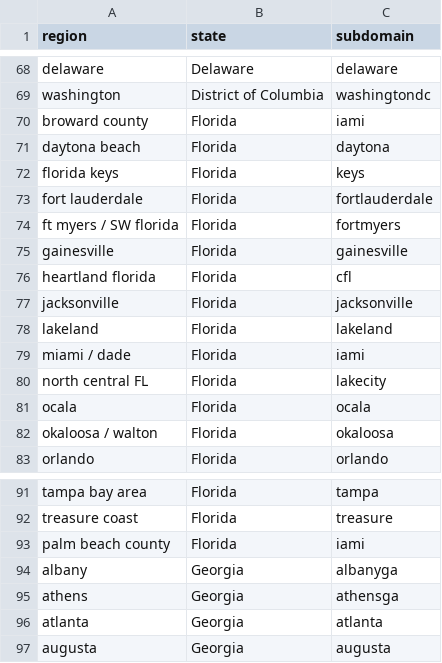
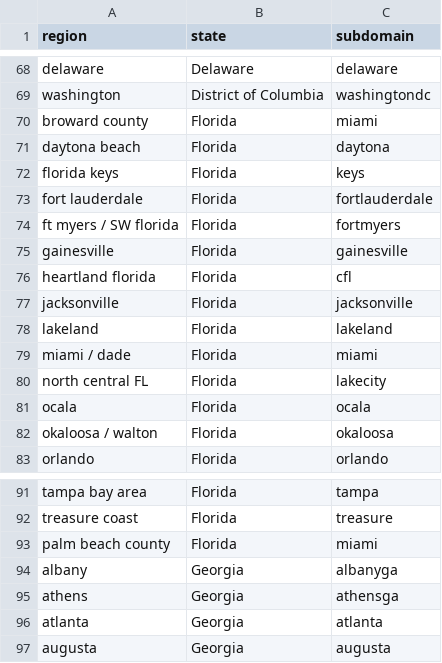
Before and after one commit to slz4025/refugee_affiliates, a CSV file: craiglist/craiglist/subs.csv, drawn as a sheet; only a part is shown, gaps mark what is left out.

```diff
--- a/craiglist/craiglist/subs.csv
+++ b/craiglist/craiglist/subs.csv
@@ -69,3 +69,3 @@ delaware,Delaware,delaware
 washington,District of Columbia,washingtondc
-broward county,Florida,iami
+broward county,Florida,miami
 daytona beach,Florida,daytona
@@ -78,3 +78,3 @@ jacksonville,Florida,jacksonville
 lakeland,Florida,lakeland
-miami / dade,Florida,iami
+miami / dade,Florida,miami
 north central FL,Florida,lakecity
@@ -92,3 +92,3 @@ tampa bay area,Florida,tampa
 treasure coast,Florida,treasure
-palm beach county,Florida,iami
+palm beach county,Florida,miami
 albany ,Georgia,albanyga
```
Also changed, not shown: 3 other files.
